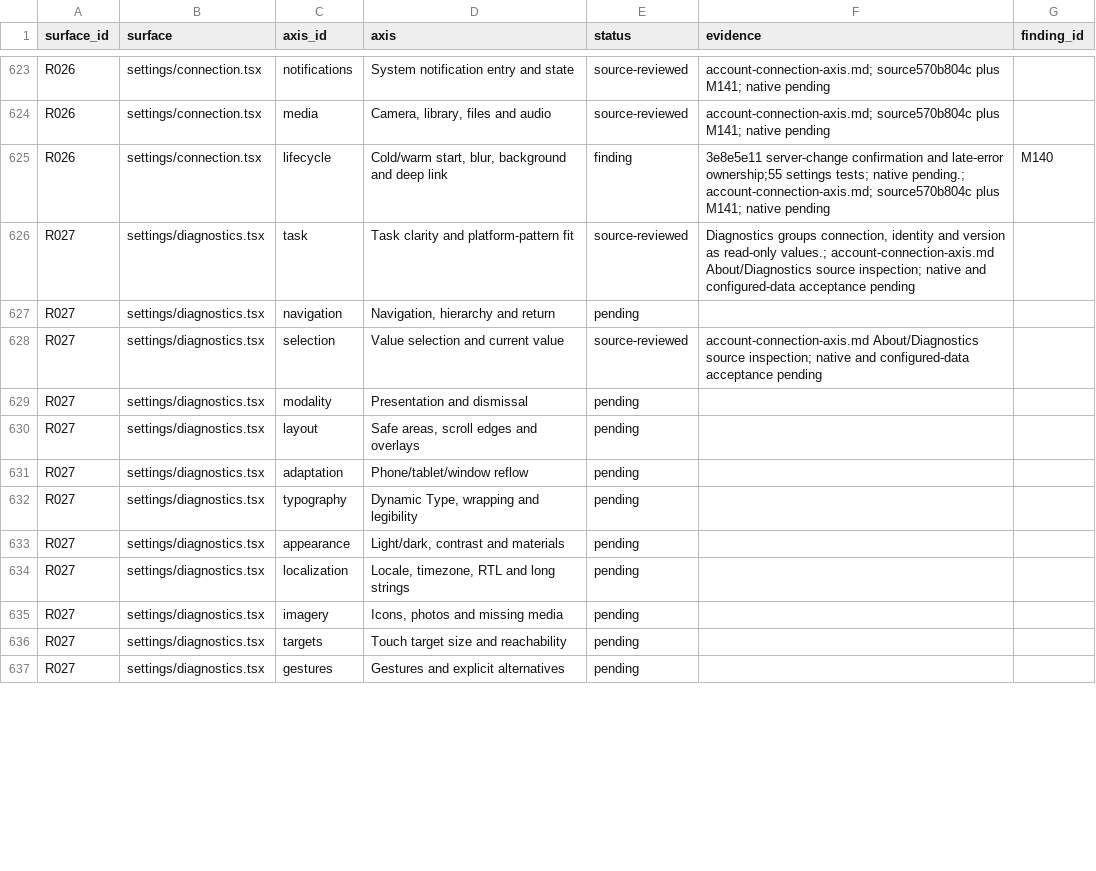
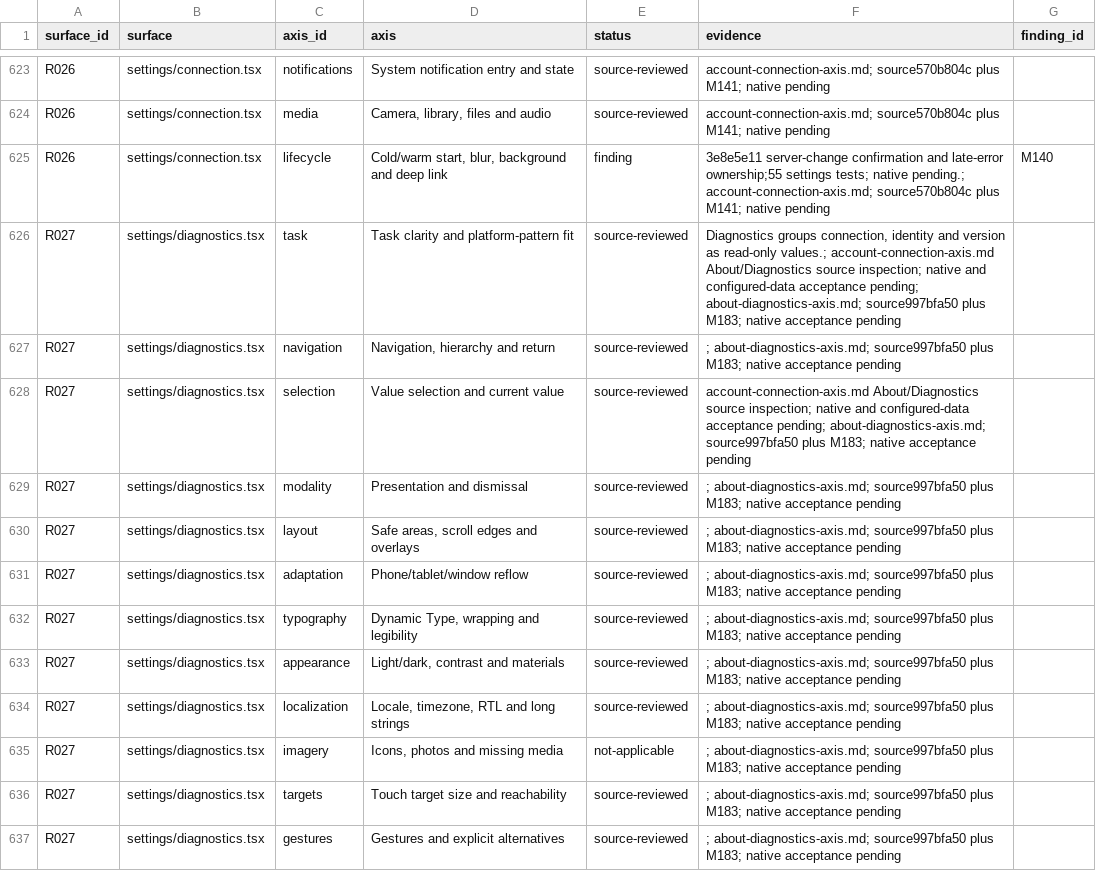
Before and after one commit to elsell/stuffstash, a CSV file: docs/reports/mobile-ui-remediation-2026-09-14/matrix.csv, drawn as a sheet; only a part is shown, gaps mark what is left out; the diff covers the shown part only.

Commit message:
fix(mobile): preserve diagnostics during identity failures

```diff
--- a/docs/reports/mobile-ui-remediation-2026-09-14/matrix.csv
+++ b/docs/reports/mobile-ui-remediation-2026-09-14/matrix.csv
@@ -625,13 +625,13 @@ R026,settings/connection.tsx,media,"Camera, library, files and audio",source-rev
 R026,settings/connection.tsx,lifecycle,"Cold/warm start, blur, background and deep link",finding,3e8e5e11 server-change confirmation and late-error ownership;55 settings tests; native pending.; account-connection-axis.md; source570b804c plus M141; native pending,M140
-R027,settings/diagnostics.tsx,task,Task clarity and platform-pattern fit,source-reviewed,"Diagnostics groups connection, identity and version as read-only values.; account-connection-axis.md About/Diagnostics source inspection; native and configured-data acceptance pending",
-R027,settings/diagnostics.tsx,navigation,"Navigation, hierarchy and return",pending,,
-R027,settings/diagnostics.tsx,selection,Value selection and current value,source-reviewed,account-connection-axis.md About/Diagnostics source inspection; native and configured-data acceptance pending,
-R027,settings/diagnostics.tsx,modality,Presentation and dismissal,pending,,
-R027,settings/diagnostics.tsx,layout,"Safe areas, scroll edges and overlays",pending,,
-R027,settings/diagnostics.tsx,adaptation,Phone/tablet/window reflow,pending,,
-R027,settings/diagnostics.tsx,typography,"Dynamic Type, wrapping and legibility",pending,,
-R027,settings/diagnostics.tsx,appearance,"Light/dark, contrast and materials",pending,,
-R027,settings/diagnostics.tsx,localization,"Locale, timezone, RTL and long strings",pending,,
-R027,settings/diagnostics.tsx,imagery,"Icons, photos and missing media",pending,,
-R027,settings/diagnostics.tsx,targets,Touch target size and reachability,pending,,
-R027,settings/diagnostics.tsx,gestures,Gestures and explicit alternatives,pending,,
+R027,settings/diagnostics.tsx,task,Task clarity and platform-pattern fit,source-reviewed,"Diagnostics groups connection, identity and version as read-only values.; account-connection-axis.md About/Diagnostics source inspection; native and configured-data acceptance pending; about-diagnostics-axis.md; source997bfa50 plus M183; native acceptance pending",
+R027,settings/diagnostics.tsx,navigation,"Navigation, hierarchy and return",source-reviewed,; about-diagnostics-axis.md; source997bfa50 plus M183; native acceptance pending,
+R027,settings/diagnostics.tsx,selection,Value selection and current value,source-reviewed,account-connection-axis.md About/Diagnostics source inspection; native and configured-data acceptance pending; about-diagnostics-axis.md; source997bfa50 plus M183; native acceptance pending,
+R027,settings/diagnostics.tsx,modality,Presentation and dismissal,source-reviewed,; about-diagnostics-axis.md; source997bfa50 plus M183; native acceptance pending,
+R027,settings/diagnostics.tsx,layout,"Safe areas, scroll edges and overlays",source-reviewed,; about-diagnostics-axis.md; source997bfa50 plus M183; native acceptance pending,
+R027,settings/diagnostics.tsx,adaptation,Phone/tablet/window reflow,source-reviewed,; about-diagnostics-axis.md; source997bfa50 plus M183; native acceptance pending,
+R027,settings/diagnostics.tsx,typography,"Dynamic Type, wrapping and legibility",source-reviewed,; about-diagnostics-axis.md; source997bfa50 plus M183; native acceptance pending,
+R027,settings/diagnostics.tsx,appearance,"Light/dark, contrast and materials",source-reviewed,; about-diagnostics-axis.md; source997bfa50 plus M183; native acceptance pending,
+R027,settings/diagnostics.tsx,localization,"Locale, timezone, RTL and long strings",source-reviewed,; about-diagnostics-axis.md; source997bfa50 plus M183; native acceptance pending,
+R027,settings/diagnostics.tsx,imagery,"Icons, photos and missing media",not-applicable,; about-diagnostics-axis.md; source997bfa50 plus M183; native acceptance pending,
+R027,settings/diagnostics.tsx,targets,Touch target size and reachability,source-reviewed,; about-diagnostics-axis.md; source997bfa50 plus M183; native acceptance pending,
+R027,settings/diagnostics.tsx,gestures,Gestures and explicit alternatives,source-reviewed,; about-diagnostics-axis.md; source997bfa50 plus M183; native acceptance pending,
```
Also changed, not shown: 63 edited cells elsewhere in this file, 6 other files.
